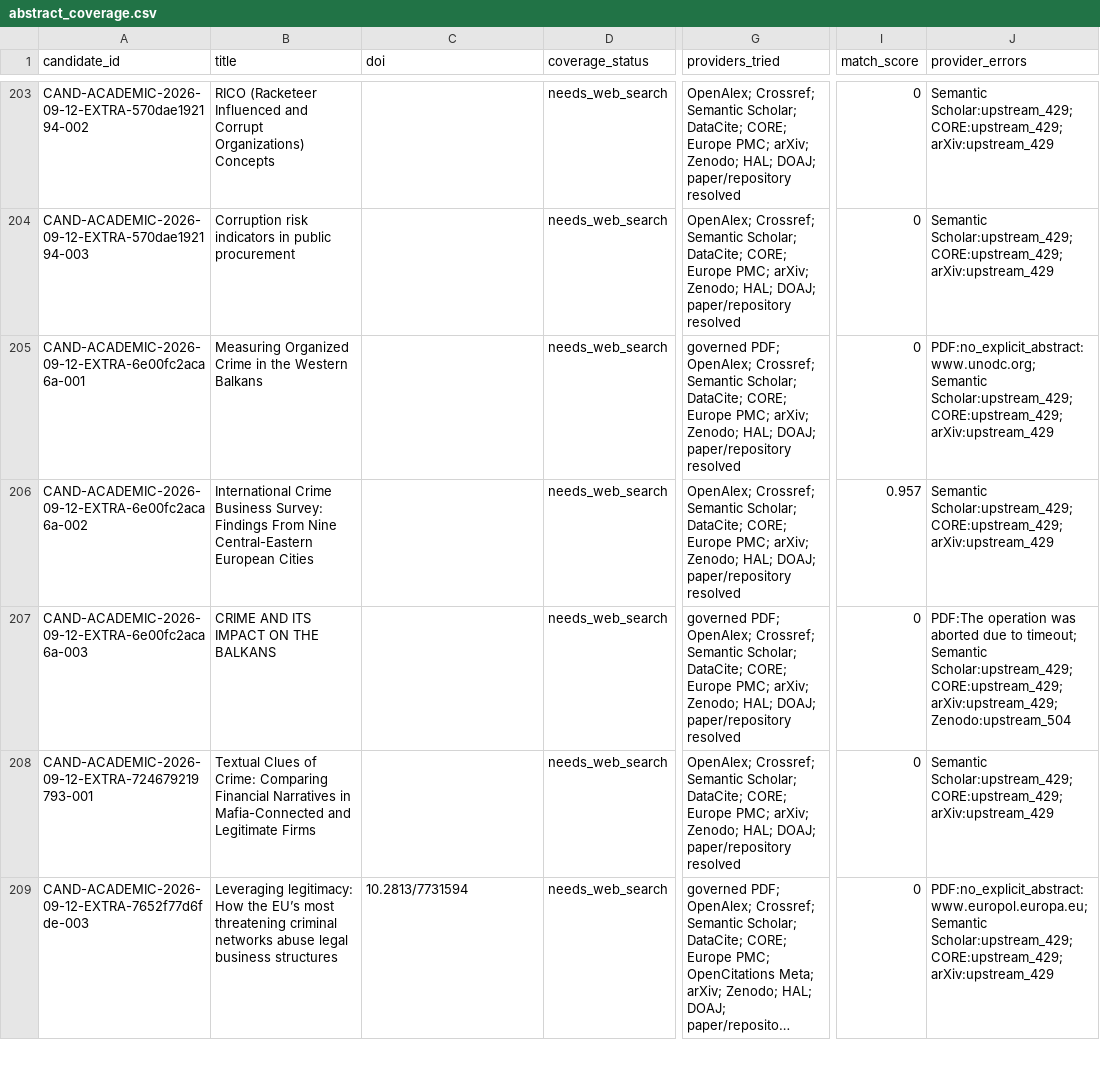
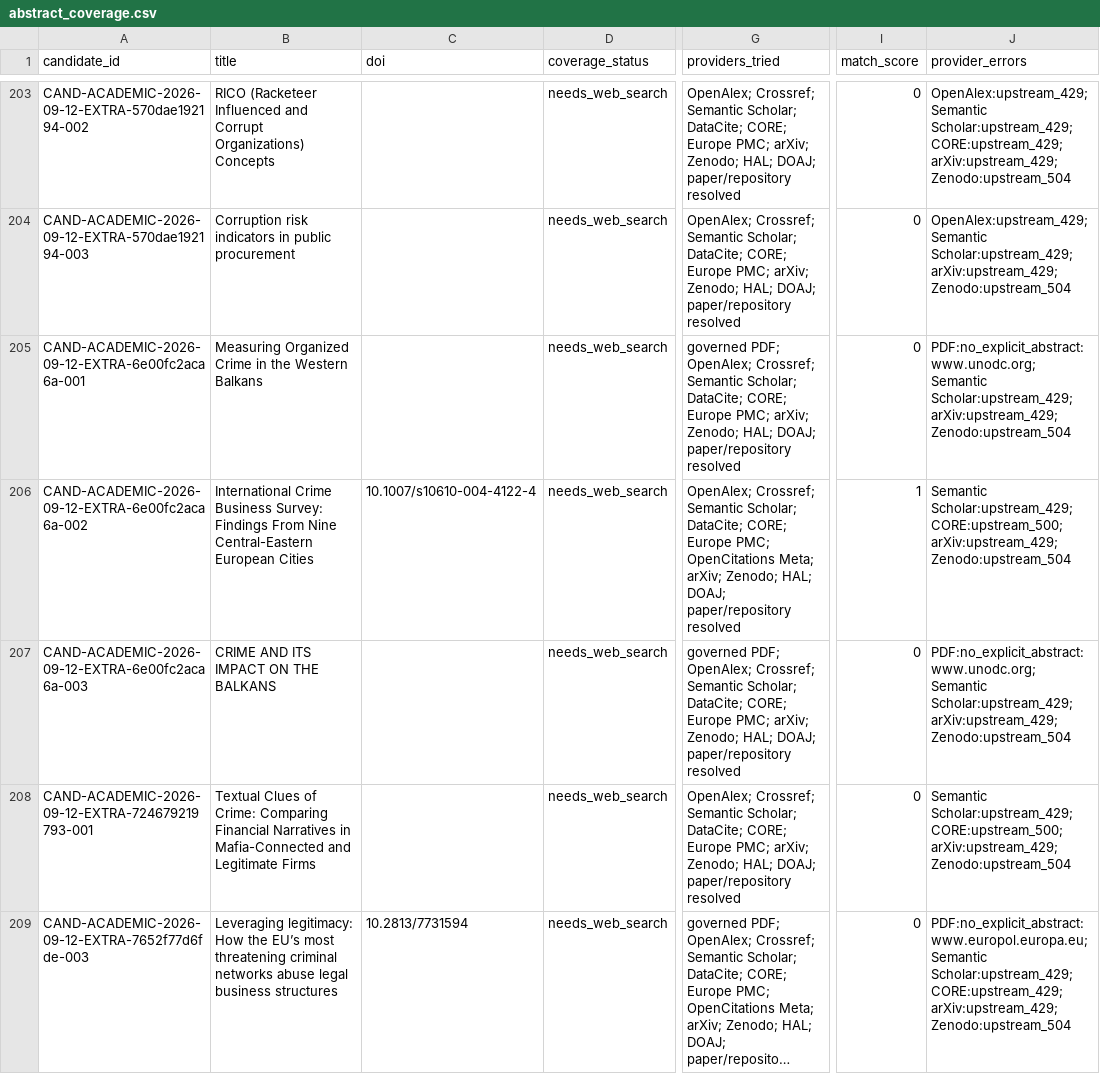
Before and after one commit to colazeta/criminal_infiltration_in_legal_economy_review, a CSV file: data/curation/abstract_coverage.csv, drawn as a sheet; only a part is shown, gaps mark what is left out; long unchanged cells end in …; the diff covers the shown part only; the diff names each change by its address in the sheet, - before the commit and + after, or states it on an @@ line.

```diff
--- a/data/curation/abstract_coverage.csv
+++ b/data/curation/abstract_coverage.csv
-J203 (provider_errors): Semantic Scholar:upstream_429; CORE:upstream_429; arXiv:upstream_429
+J203 (provider_errors): OpenAlex:upstream_429; Semantic Scholar:upstream_429; CORE:upstream_429; arXiv:upstream_429; Zenodo:upstream_504
-J204 (provider_errors): Semantic Scholar:upstream_429; CORE:upstream_429; arXiv:upstream_429
+J204 (provider_errors): OpenAlex:upstream_429; Semantic Scholar:upstream_429; arXiv:upstream_429; Zenodo:upstream_504
-J205 (provider_errors): …Semantic Scholar:upstream_429; CORE:upstream_429; arXiv:upstream_429
+J205 (provider_errors): …Semantic Scholar:upstream_429; arXiv:upstream_429; Zenodo:upstream_504
-C206 (doi): (empty)
+C206 (doi): 10.1007/s10610-004-4122-4
-G206 (providers_tried): …Europe PMC; arXiv; Zenodo;…
+G206 (providers_tried): …Europe PMC; OpenCitations Meta; arXiv; Zenodo;…
-I206 (match_score): 0.957
+I206 (match_score): 1
-J206 (provider_errors): Semantic Scholar:upstream_429; CORE:upstream_429; arXiv:upstream_429
+J206 (provider_errors): Semantic Scholar:upstream_429; CORE:upstream_500; arXiv:upstream_429; Zenodo:upstream_504
-J207 (provider_errors): PDF:The operation was aborted due to timeout; Semantic Scholar:upstream_429; CORE:upstream_429; arXiv:upstream_429; Zenodo:upstream_504
+J207 (provider_errors): PDF:no_explicit_abstract:www.unodc.org; Semantic Scholar:upstream_429; arXiv:upstream_429; Zenodo:upstream_504
-J208 (provider_errors): Semantic Scholar:upstream_429; CORE:upstream_429; arXiv:upstream_429
+J208 (provider_errors): Semantic Scholar:upstream_429; CORE:upstream_500; arXiv:upstream_429; Zenodo:upstream_504
-J209 (provider_errors): …Scholar:upstream_429; CORE:upstream_429; arXiv:upstream_429
+J209 (provider_errors): …Scholar:upstream_429; CORE:upstream_429; arXiv:upstream_429; Zenodo:upstream_504
```
Also changed, not shown: 163 edited cells elsewhere in this file.
